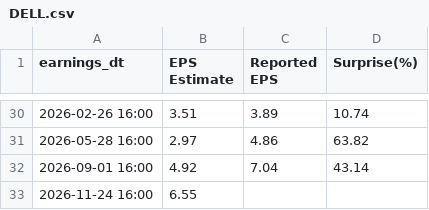
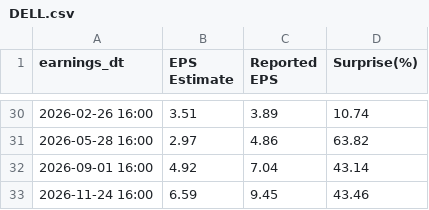
Before and after one commit to mf94byzbzj-star/mark-data, a CSV file: chain_data/earnings/DELL.csv, drawn as a sheet; only a part is shown, gaps mark what is left out.

```diff
--- a/chain_data/earnings/DELL.csv
+++ b/chain_data/earnings/DELL.csv
@@ -32,2 +32,2 @@ earnings_dt,EPS Estimate,Reported EPS,Surprise(%)
 2026-09-01 16:00,4.92,7.04,43.14
-2026-11-24 16:00,6.55,,
+2026-11-24 16:00,6.59,9.45,43.46
```
Also changed, not shown: chain_data/earnings/AVGO.csv, chain_data/earnings/CRWD.csv, 29 other files.
